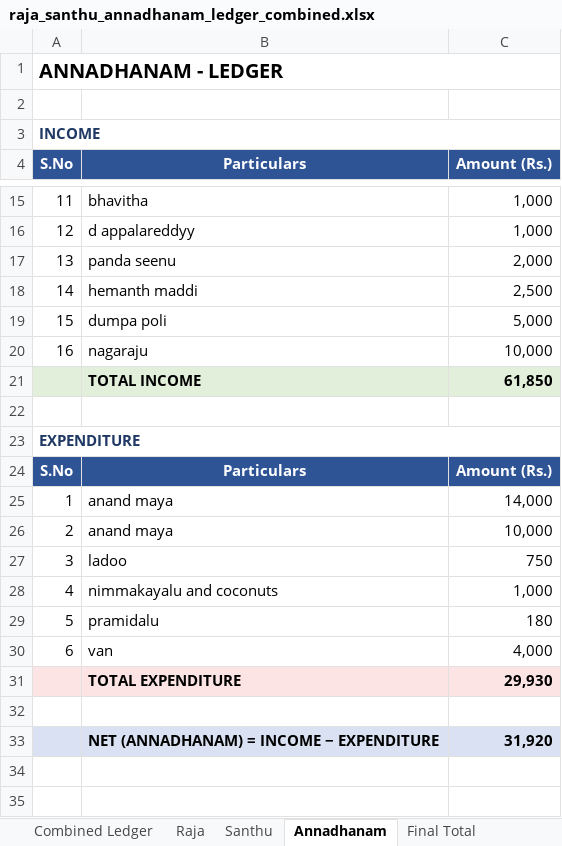
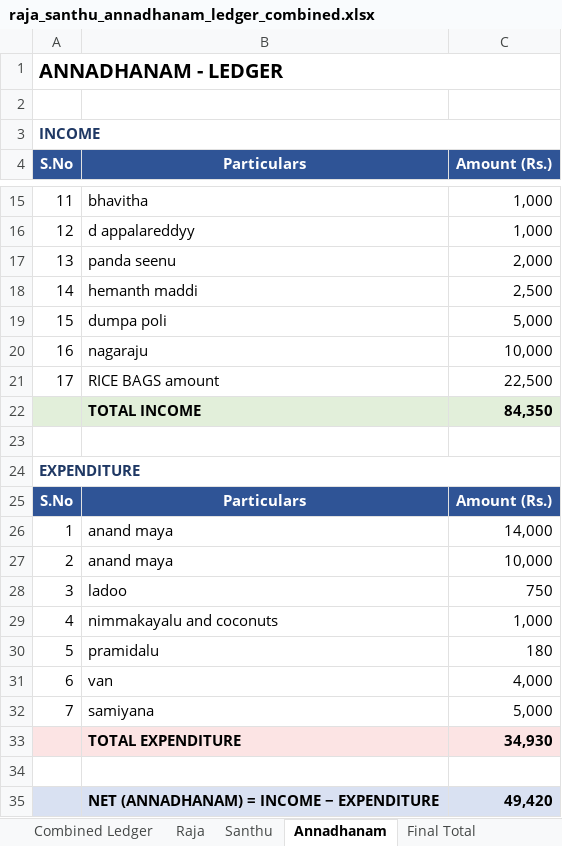
Before and after one commit to rajareddyvakada-create/rajareddy, an Excel workbook: raja_santhu_annadhanam_ledger_combined.xlsx, sheet Annadhanam, drawn as a sheet; only a part is shown, gaps mark what is left out; values as stored, in another font and other column widths than the file's, no borders; addresses are those after the commit; the diff names each change by its address in the sheet, - before the commit and + after, or states it on an @@ line.

```diff
--- a/raja_santhu_annadhanam_ledger_combined.xlsx (sheet Annadhanam)
+++ b/raja_santhu_annadhanam_ledger_combined.xlsx (sheet Annadhanam)
+row 21: 17 | RICE BAGS amount | 22,500
-C22 (Amount (Rs.)): 61,850
+C22 (Amount (Rs.)): 84,350
+row 32: 7 | samiyana | 5,000
-C33 (Amount (Rs.)): 29,930
+C33 (Amount (Rs.)): 34,930
-C35 (Amount (Rs.)): 31,920
+C35 (Amount (Rs.)): 49,420
```
Also changed, not shown: sheet Combined Ledger, sheet Raja, sheet Final Total, sheet Santhu, formulas that keep their value, 1 other file.
